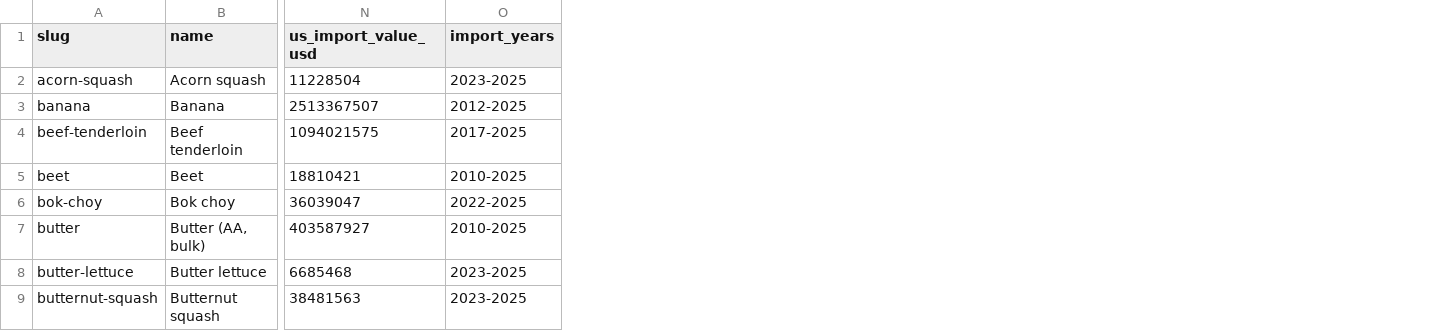
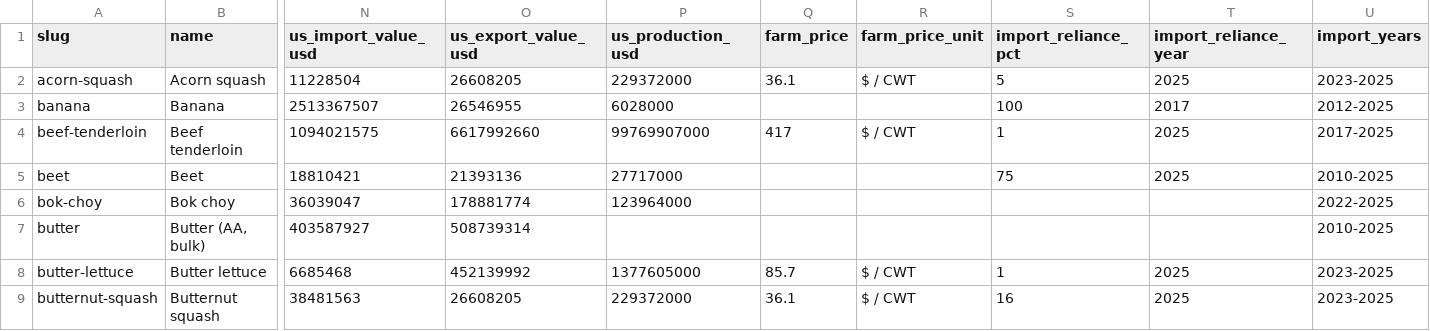
Before and after one commit to Donwonmagic/potentially-profitable, a CSV file: cost-index/ingredient-state-record.csv, drawn as a sheet; only a part is shown, gaps mark what is left out; the diff names each change by its address in the sheet, - before the commit and + after, or states it on an @@ line.

```diff
--- a/cost-index/ingredient-state-record.csv
+++ b/cost-index/ingredient-state-record.csv
+column O (us_export_value_usd), rows 2-9: 26608205 | 26546955 | 6617992660 | 21393136 | 178881774 | 508739314 | 452139992 | 26608205
+column P (us_production_usd), rows 2-9: 229372000 | 6028000 | 99769907000 | 27717000 | 123964000 |  | 1377605000 | 229372000
+column Q (farm_price), rows 2-9: 36.1 |  | 417 |  |  |  | 85.7 | 36.1
+column R (farm_price_unit), rows 2-9: $ / CWT |  | $ / CWT |  |  |  | $ / CWT | $ / CWT
+column S (import_reliance_pct), rows 2-9: 5 | 100 | 1 | 75 |  |  | 1 | 16
+column T (import_reliance_year), rows 2-9: 2025 | 2017 | 2025 | 2025 |  |  | 2025 | 2025
```
Also changed, not shown: 5 other files.
